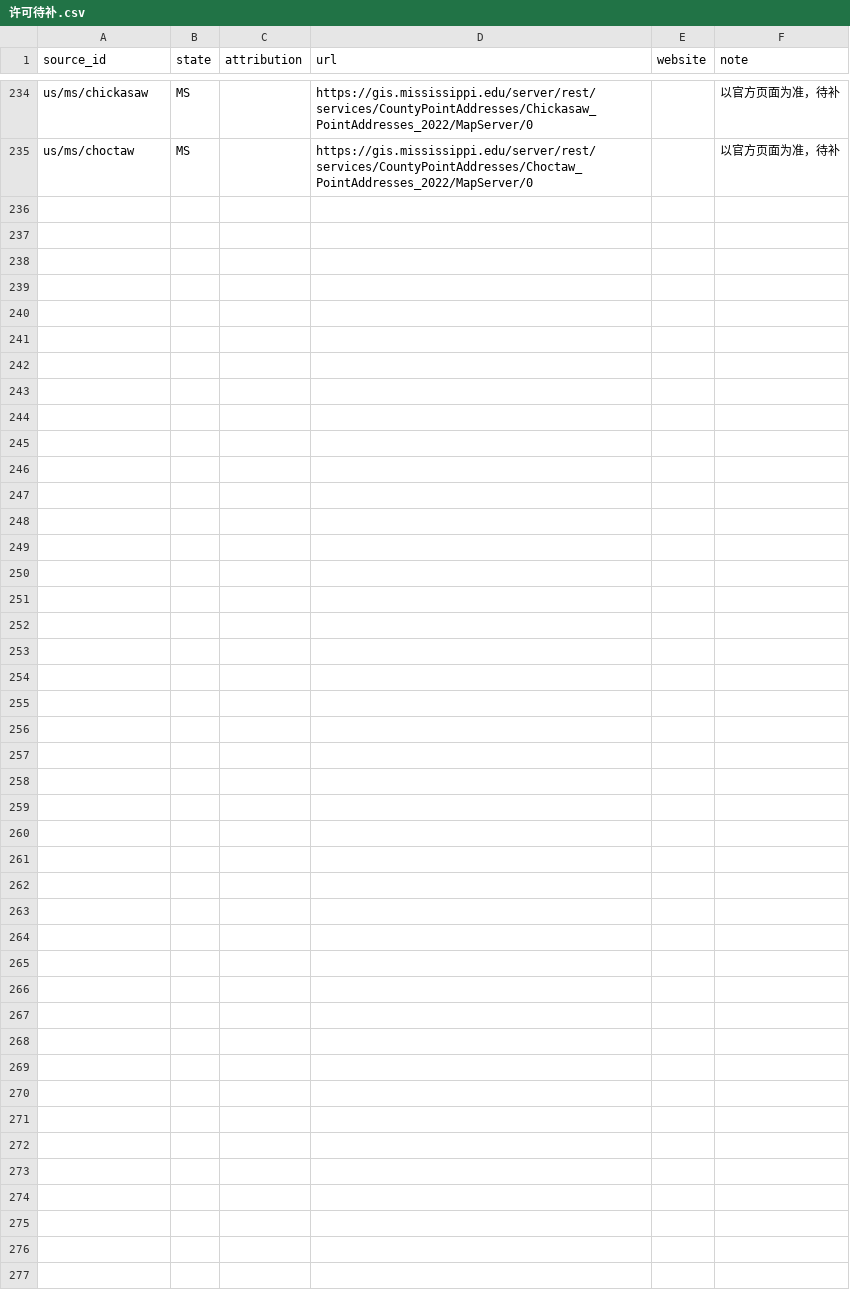
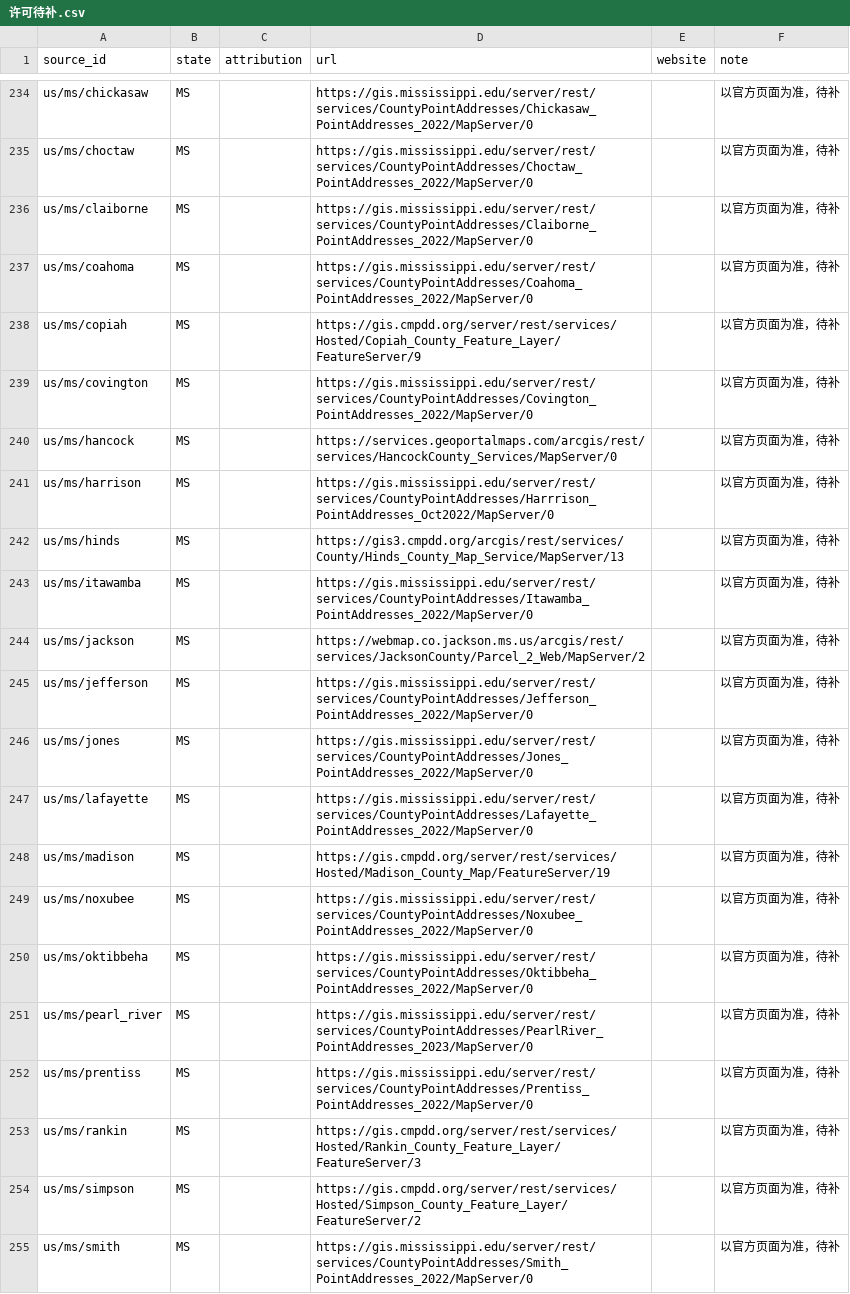
Before and after one commit to ip9988001/World-Map-Data, a CSV file: data/许可待补.csv, drawn as a sheet; only a part is shown, gaps mark what is left out.

```diff
--- a/data/许可待补.csv
+++ b/data/许可待补.csv
@@ -235 +235,21 @@ us/ms/chickasaw,MS,,https://gis.mississippi.edu/server/rest/services/CountyPoint
 us/ms/choctaw,MS,,https://gis.mississippi.edu/server/rest/services/CountyPointAddresses/Choctaw_PointAddresses_2022/MapServer/0,,以官方页面为准，待补
+us/ms/claiborne,MS,,https://gis.mississippi.edu/server/rest/services/CountyPointAddresses/Claiborne_PointAddresses_2022/MapServer/0,,以官方页面为准，待补
+us/ms/coahoma,MS,,https://gis.mississippi.edu/server/rest/services/CountyPointAddresses/Coahoma_PointAddresses_2022/MapServer/0,,以官方页面为准，待补
+us/ms/copiah,MS,,https://gis.cmpdd.org/server/rest/services/Hosted/Copiah_County_Feature_Layer/FeatureServer/9,,以官方页面为准，待补
+us/ms/covington,MS,,https://gis.mississippi.edu/server/rest/services/CountyPointAddresses/Covington_PointAddresses_2022/MapServer/0,,以官方页面为准，待补
+us/ms/hancock,MS,,https://services.geoportalmaps.com/arcgis/rest/services/HancockCounty_Services/MapServer/0,,以官方页面为准，待补
+us/ms/harrison,MS,,https://gis.mississippi.edu/server/rest/services/CountyPointAddresses/Harrrison_PointAddresses_Oct2022/MapServer/0,,以官方页面为准，待补
+us/ms/hinds,MS,,https://gis3.cmpdd.org/arcgis/rest/services/County/Hinds_County_Map_Service/MapServer/13,,以官方页面为准，待补
+us/ms/itawamba,MS,,https://gis.mississippi.edu/server/rest/services/CountyPointAddresses/Itawamba_PointAddresses_2022/MapServer/0,,以官方页面为准，待补
+us/ms/jackson,MS,,https://webmap.co.jackson.ms.us/arcgis/rest/services/JacksonCounty/Parcel_2_Web/MapServer/2,,以官方页面为准，待补
+us/ms/jefferson,MS,,https://gis.mississippi.edu/server/rest/services/CountyPointAddresses/Jefferson_PointAddresses_2022/MapServer/0,,以官方页面为准，待补
+us/ms/jones,MS,,https://gis.mississippi.edu/server/rest/services/CountyPointAddresses/Jones_PointAddresses_2022/MapServer/0,,以官方页面为准，待补
+us/ms/lafayette,MS,,https://gis.mississippi.edu/server/rest/services/CountyPointAddresses/Lafayette_PointAddresses_2022/MapServer/0,,以官方页面为准，待补
+us/ms/madison,MS,,https://gis.cmpdd.org/server/rest/services/Hosted/Madison_County_Map/FeatureServer/19,,以官方页面为准，待补
+us/ms/noxubee,MS,,https://gis.mississippi.edu/server/rest/services/CountyPointAddresses/Noxubee_PointAddresses_2022/MapServer/0,,以官方页面为准，待补
+us/ms/oktibbeha,MS,,https://gis.mississippi.edu/server/rest/services/CountyPointAddresses/Oktibbeha_PointAddresses_2022/MapServer/0,,以官方页面为准，待补
+us/ms/pearl_river,MS,,https://gis.mississippi.edu/server/rest/services/CountyPointAddresses/PearlRiver_PointAddresses_2023/MapServer/0,,以官方页面为准，待补
+us/ms/prentiss,MS,,https://gis.mississippi.edu/server/rest/services/CountyPointAddresses/Prentiss_PointAddresses_2022/MapServer/0,,以官方页面为准，待补
+us/ms/rankin,MS,,https://gis.cmpdd.org/server/rest/services/Hosted/Rankin_County_Feature_Layer/FeatureServer/3,,以官方页面为准，待补
+us/ms/simpson,MS,,https://gis.cmpdd.org/server/rest/services/Hosted/Simpson_County_Feature_Layer/FeatureServer/2,,以官方页面为准，待补
+us/ms/smith,MS,,https://gis.mississippi.edu/server/rest/services/CountyPointAddresses/Smith_PointAddresses_2022/MapServer/0,,以官方页面为准，待补
```
Also changed, not shown: data/预检汇总.csv, 20 other files.
